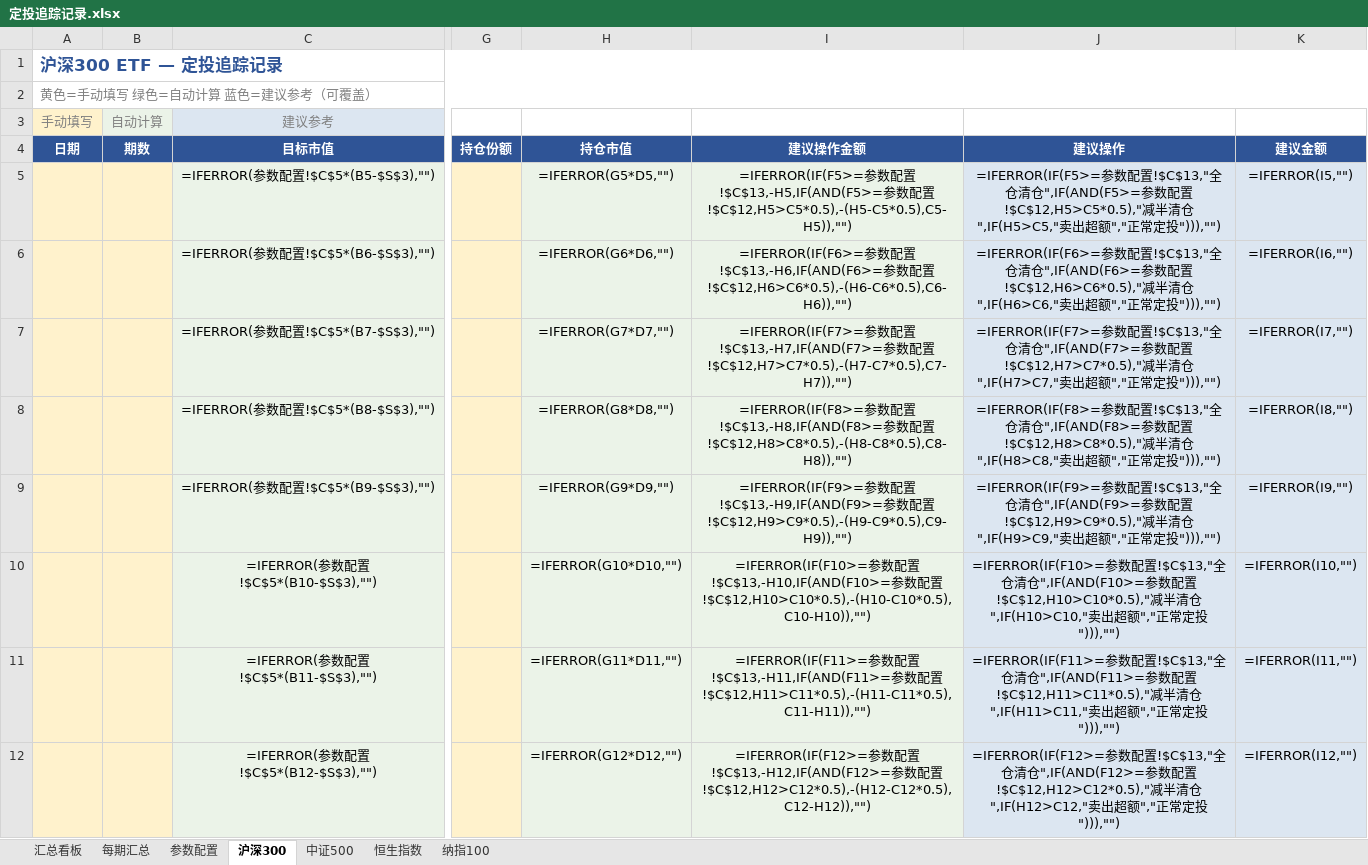
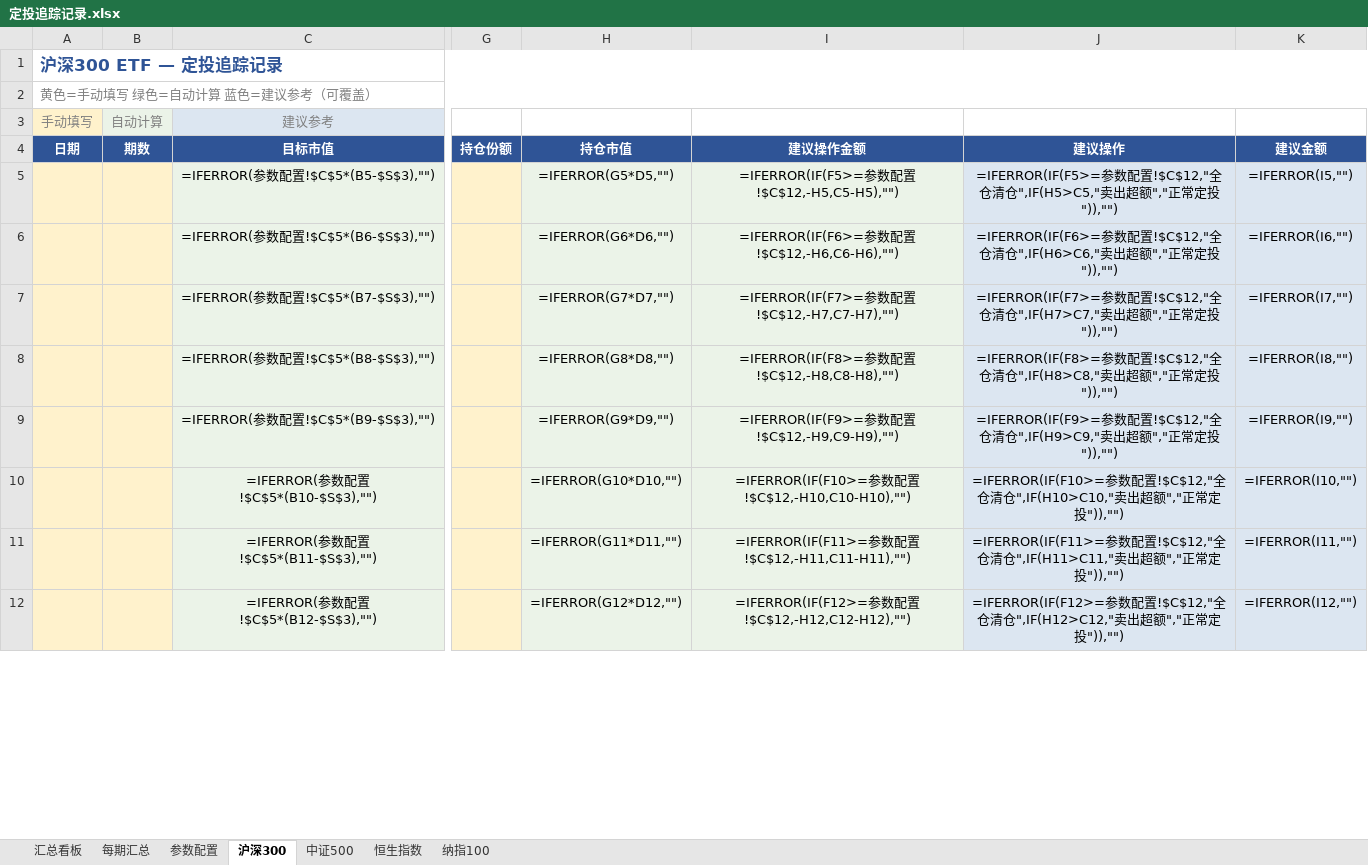
Before and after one commit to ParadeTo/financial_strategy, an Excel workbook: strategies/constant_value/定投追踪记录.xlsx, sheet 沪深300, drawn as a sheet; only a part is shown, gaps mark what is left out; values as stored, in another font and other column widths than the file's, no borders; formulas without a stored value are shown as written; the diff covers the shown part only; the diff names each change by its address in the sheet, - before the commit and + after, or states it on an @@ line.

```diff
--- a/strategies/constant_value/定投追踪记录.xlsx (sheet 沪深300)
+++ b/strategies/constant_value/定投追踪记录.xlsx (sheet 沪深300)
-I5 (建议操作金额): …配置!$C$13,-H5,IF(AND(F5>=参数配置!$C$12,H5>C5*0.5),-(H5-C5*0.5),C5-H5)),"")
+I5 (建议操作金额): …配置!$C$12,-H5,C5-H5),"")
-J5 (建议操作): …配置!$C$13,"全仓清仓",IF(AND(F5>=参数配置!$C$12,H5>C5*0.5),"减半清仓",IF(H5>C5,"卖出超额","正常定投"))),"")
+J5 (建议操作): …配置!$C$12,"全仓清仓",IF(H5>C5,"卖出超额","正常定投")),"")
-I6 (建议操作金额): …配置!$C$13,-H6,IF(AND(F6>=参数配置!$C$12,H6>C6*0.5),-(H6-C6*0.5),C6-H6)),"")
+I6 (建议操作金额): …配置!$C$12,-H6,C6-H6),"")
-J6 (建议操作): …配置!$C$13,"全仓清仓",IF(AND(F6>=参数配置!$C$12,H6>C6*0.5),"减半清仓",IF(H6>C6,"卖出超额","正常定投"))),"")
+J6 (建议操作): …配置!$C$12,"全仓清仓",IF(H6>C6,"卖出超额","正常定投")),"")
-I7 (建议操作金额): …配置!$C$13,-H7,IF(AND(F7>=参数配置!$C$12,H7>C7*0.5),-(H7-C7*0.5),C7-H7)),"")
+I7 (建议操作金额): …配置!$C$12,-H7,C7-H7),"")
-J7 (建议操作): …配置!$C$13,"全仓清仓",IF(AND(F7>=参数配置!$C$12,H7>C7*0.5),"减半清仓",IF(H7>C7,"卖出超额","正常定投"))),"")
+J7 (建议操作): …配置!$C$12,"全仓清仓",IF(H7>C7,"卖出超额","正常定投")),"")
-I8 (建议操作金额): …配置!$C$13,-H8,IF(AND(F8>=参数配置!$C$12,H8>C8*0.5),-(H8-C8*0.5),C8-H8)),"")
+I8 (建议操作金额): …配置!$C$12,-H8,C8-H8),"")
-J8 (建议操作): …配置!$C$13,"全仓清仓",IF(AND(F8>=参数配置!$C$12,H8>C8*0.5),"减半清仓",IF(H8>C8,"卖出超额","正常定投"))),"")
+J8 (建议操作): …配置!$C$12,"全仓清仓",IF(H8>C8,"卖出超额","正常定投")),"")
-I9 (建议操作金额): …配置!$C$13,-H9,IF(AND(F9>=参数配置!$C$12,H9>C9*0.5),-(H9-C9*0.5),C9-H9)),"")
+I9 (建议操作金额): …配置!$C$12,-H9,C9-H9),"")
-J9 (建议操作): …配置!$C$13,"全仓清仓",IF(AND(F9>=参数配置!$C$12,H9>C9*0.5),"减半清仓",IF(H9>C9,"卖出超额","正常定投"))),"")
+J9 (建议操作): …配置!$C$12,"全仓清仓",IF(H9>C9,"卖出超额","正常定投")),"")
-I10 (建议操作金额): …配置!$C$13,-H10,IF(AND(F10>=参数配置!$C$12,H10>C10*0.5),-(H10-C10*0.5),C10-H10)),"")
+I10 (建议操作金额): …配置!$C$12,-H10,C10-H10),"")
-J10 (建议操作): …配置!$C$13,"全仓清仓",IF(AND(F10>=参数配置!$C$12,H10>C10*0.5),"减半清仓",IF(H10>C10,"卖出超额","正常定投"))),"")
+J10 (建议操作): …配置!$C$12,"全仓清仓",IF(H10>C10,"卖出超额","正常定投")),"")
-I11 (建议操作金额): …配置!$C$13,-H11,IF(AND(F11>=参数配置!$C$12,H11>C11*0.5),-(H11-C11*0.5),C11-H11)),"")
+I11 (建议操作金额): …配置!$C$12,-H11,C11-H11),"")
-J11 (建议操作): …配置!$C$13,"全仓清仓",IF(AND(F11>=参数配置!$C$12,H11>C11*0.5),"减半清仓",IF(H11>C11,"卖出超额","正常定投"))),"")
+J11 (建议操作): …配置!$C$12,"全仓清仓",IF(H11>C11,"卖出超额","正常定投")),"")
-I12 (建议操作金额): …配置!$C$13,-H12,IF(AND(F12>=参数配置!$C$12,H12>C12*0.5),-(H12-C12*0.5),C12-H12)),"")
+I12 (建议操作金额): …配置!$C$12,-H12,C12-H12),"")
-J12 (建议操作): …配置!$C$13,"全仓清仓",IF(AND(F12>=参数配置!$C$12,H12>C12*0.5),"减半清仓",IF(H12>C12,"卖出超额","正常定投"))),"")
+J12 (建议操作): …配置!$C$12,"全仓清仓",IF(H12>C12,"卖出超额","正常定投")),"")
```
Also changed, not shown: 184 edited cells elsewhere in this sheet, sheet 中证500, sheet 纳指100, sheet 恒生指数, sheet 每期汇总, sheet 参数配置, sheet 汇总看板, 32 other files.
